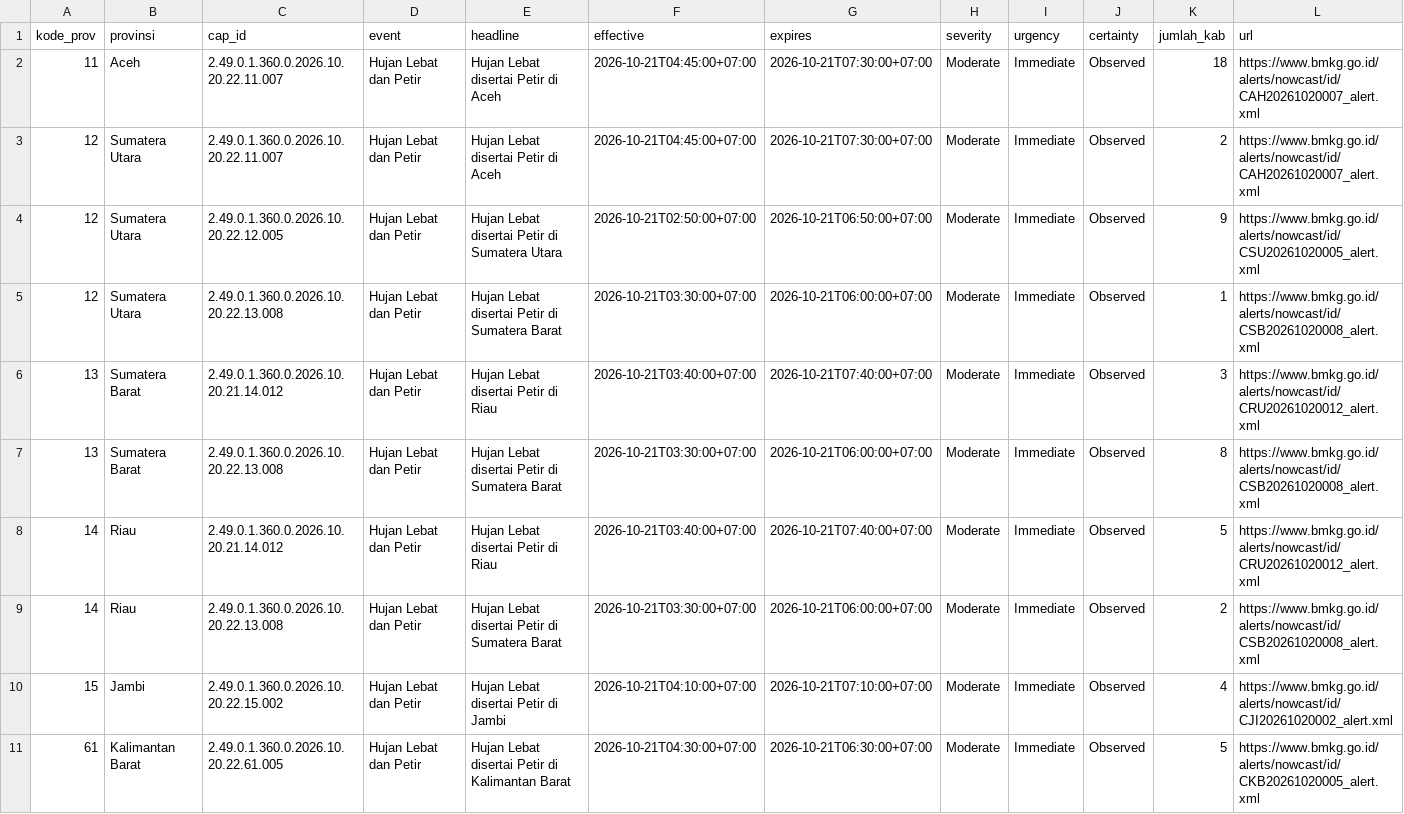
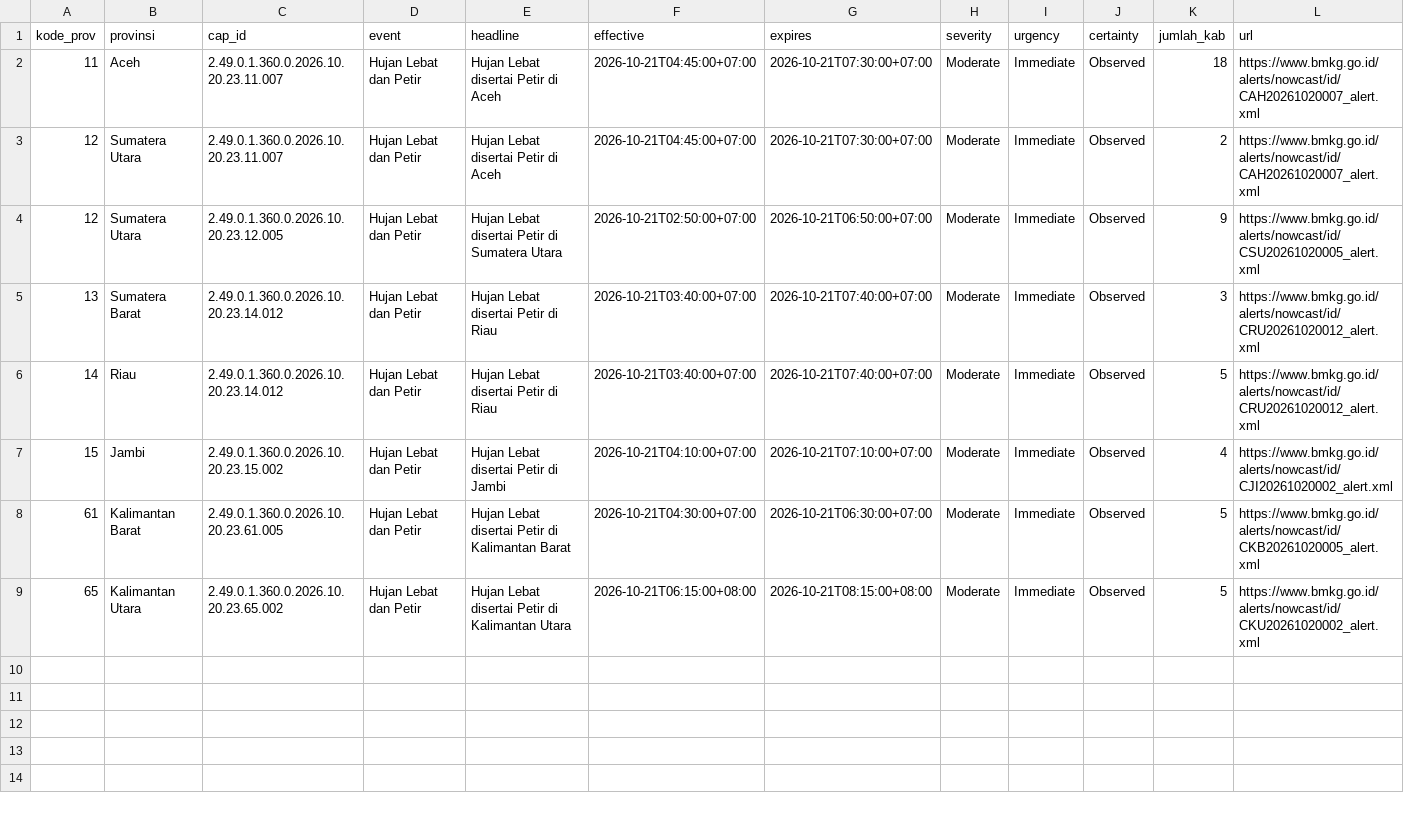
Before and after one commit to pantau-bencana/karhutla-dashboard, a CSV file: data/live/bmkg-cap-prov.csv, drawn as a sheet.

```diff
--- a/data/live/bmkg-cap-prov.csv
+++ b/data/live/bmkg-cap-prov.csv
@@ -1,11 +1,9 @@
 kode_prov,provinsi,cap_id,event,headline,effective,expires,severity,urgency,certainty,jumlah_kab,url
-11,Aceh,2.49.0.1.360.0.2026.10.20.22.11.007,Hujan Lebat dan Petir,Hujan Lebat disertai Petir di Aceh,2026-10-21T04:45:00+07:00,2026-10-21T07:30:00+07:00,Moderate,Immediate,Observed,18,https://www.bmkg.go.id/alerts/nowcast/id/CAH20261020007_alert.xml
-12,Sumatera Utara,2.49.0.1.360.0.2026.10.20.22.11.007,Hujan Lebat dan Petir,Hujan Lebat disertai Petir di Aceh,2026-10-21T04:45:00+07:00,2026-10-21T07:30:00+07:00,Moderate,Immediate,Observed,2,https://www.bmkg.go.id/alerts/nowcast/id/CAH20261020007_alert.xml
-12,Sumatera Utara,2.49.0.1.360.0.2026.10.20.22.12.005,Hujan Lebat dan Petir,Hujan Lebat disertai Petir di Sumatera Utara,2026-10-21T02:50:00+07:00,2026-10-21T06:50:00+07:00,Moderate,Immediate,Observed,9,https://www.bmkg.go.id/alerts/nowcast/id/CSU20261020005_alert.xml
-12,Sumatera Utara,2.49.0.1.360.0.2026.10.20.22.13.008,Hujan Lebat dan Petir,Hujan Lebat disertai Petir di Sumatera Barat,2026-10-21T03:30:00+07:00,2026-10-21T06:00:00+07:00,Moderate,Immediate,Observed,1,https://www.bmkg.go.id/alerts/nowcast/id/CSB20261020008_alert.xml
-13,Sumatera Barat,2.49.0.1.360.0.2026.10.20.21.14.012,Hujan Lebat dan Petir,Hujan Lebat disertai Petir di Riau,2026-10-21T03:40:00+07:00,2026-10-21T07:40:00+07:00,Moderate,Immediate,Observed,3,https://www.bmkg.go.id/alerts/nowcast/id/CRU20261020012_alert.xml
-13,Sumatera Barat,2.49.0.1.360.0.2026.10.20.22.13.008,Hujan Lebat dan Petir,Hujan Lebat disertai Petir di Sumatera Barat,2026-10-21T03:30:00+07:00,2026-10-21T06:00:00+07:00,Moderate,Immediate,Observed,8,https://www.bmkg.go.id/alerts/nowcast/id/CSB20261020008_alert.xml
-14,Riau,2.49.0.1.360.0.2026.10.20.21.14.012,Hujan Lebat dan Petir,Hujan Lebat disertai Petir di Riau,2026-10-21T03:40:00+07:00,2026-10-21T07:40:00+07:00,Moderate,Immediate,Observed,5,https://www.bmkg.go.id/alerts/nowcast/id/CRU20261020012_alert.xml
-14,Riau,2.49.0.1.360.0.2026.10.20.22.13.008,Hujan Lebat dan Petir,Hujan Lebat disertai Petir di Sumatera Barat,2026-10-21T03:30:00+07:00,2026-10-21T06:00:00+07:00,Moderate,Immediate,Observed,2,https://www.bmkg.go.id/alerts/nowcast/id/CSB20261020008_alert.xml
-15,Jambi,2.49.0.1.360.0.2026.10.20.22.15.002,Hujan Lebat dan Petir,Hujan Lebat disertai Petir di Jambi,2026-10-21T04:10:00+07:00,2026-10-21T07:10:00+07:00,Moderate,Immediate,Observed,4,https://www.bmkg.go.id/alerts/nowcast/id/CJI20261020002_alert.xml
-61,Kalimantan Barat,2.49.0.1.360.0.2026.10.20.22.61.005,Hujan Lebat dan Petir,Hujan Lebat disertai Petir di Kalimantan Barat,2026-10-21T04:30:00+07:00,2026-10-21T06:30:00+07:00,Moderate,Immediate,Observed,5,https://www.bmkg.go.id/alerts/nowcast/id/CKB20261020005_alert.xml
+11,Aceh,2.49.0.1.360.0.2026.10.20.23.11.007,Hujan Lebat dan Petir,Hujan Lebat disertai Petir di Aceh,2026-10-21T04:45:00+07:00,2026-10-21T07:30:00+07:00,Moderate,Immediate,Observed,18,https://www.bmkg.go.id/alerts/nowcast/id/CAH20261020007_alert.xml
+12,Sumatera Utara,2.49.0.1.360.0.2026.10.20.23.11.007,Hujan Lebat dan Petir,Hujan Lebat disertai Petir di Aceh,2026-10-21T04:45:00+07:00,2026-10-21T07:30:00+07:00,Moderate,Immediate,Observed,2,https://www.bmkg.go.id/alerts/nowcast/id/CAH20261020007_alert.xml
+12,Sumatera Utara,2.49.0.1.360.0.2026.10.20.23.12.005,Hujan Lebat dan Petir,Hujan Lebat disertai Petir di Sumatera Utara,2026-10-21T02:50:00+07:00,2026-10-21T06:50:00+07:00,Moderate,Immediate,Observed,9,https://www.bmkg.go.id/alerts/nowcast/id/CSU20261020005_alert.xml
+13,Sumatera Barat,2.49.0.1.360.0.2026.10.20.23.14.012,Hujan Lebat dan Petir,Hujan Lebat disertai Petir di Riau,2026-10-21T03:40:00+07:00,2026-10-21T07:40:00+07:00,Moderate,Immediate,Observed,3,https://www.bmkg.go.id/alerts/nowcast/id/CRU20261020012_alert.xml
+14,Riau,2.49.0.1.360.0.2026.10.20.23.14.012,Hujan Lebat dan Petir,Hujan Lebat disertai Petir di Riau,2026-10-21T03:40:00+07:00,2026-10-21T07:40:00+07:00,Moderate,Immediate,Observed,5,https://www.bmkg.go.id/alerts/nowcast/id/CRU20261020012_alert.xml
+15,Jambi,2.49.0.1.360.0.2026.10.20.23.15.002,Hujan Lebat dan Petir,Hujan Lebat disertai Petir di Jambi,2026-10-21T04:10:00+07:00,2026-10-21T07:10:00+07:00,Moderate,Immediate,Observed,4,https://www.bmkg.go.id/alerts/nowcast/id/CJI20261020002_alert.xml
+61,Kalimantan Barat,2.49.0.1.360.0.2026.10.20.23.61.005,Hujan Lebat dan Petir,Hujan Lebat disertai Petir di Kalimantan Barat,2026-10-21T04:30:00+07:00,2026-10-21T06:30:00+07:00,Moderate,Immediate,Observed,5,https://www.bmkg.go.id/alerts/nowcast/id/CKB20261020005_alert.xml
+65,Kalimantan Utara,2.49.0.1.360.0.2026.10.20.23.65.002,Hujan Lebat dan Petir,Hujan Lebat disertai Petir di Kalimantan Utara,2026-10-21T06:15:00+08:00,2026-10-21T08:15:00+08:00,Moderate,Immediate,Observed,5,https://www.bmkg.go.id/alerts/nowcast/id/CKU20261020002_alert.xml
```
Also changed, not shown: data/live/bmkg-cap-kab.csv, data/live/bmkg-cap.csv, 12 other files.
